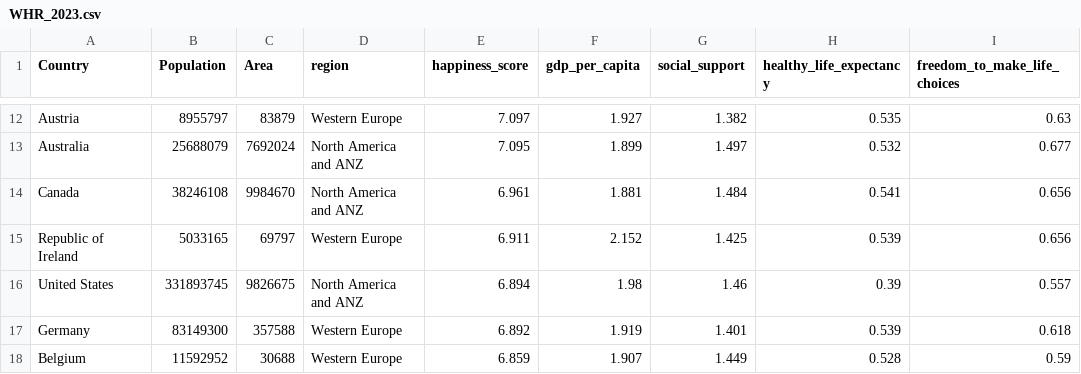
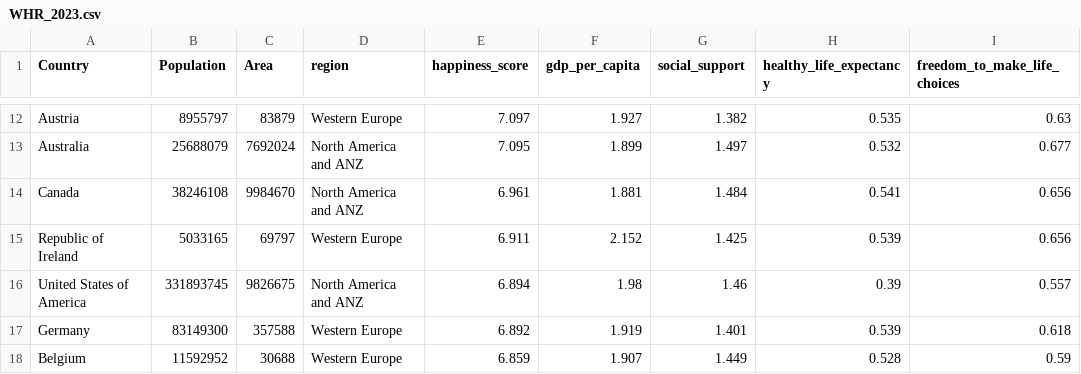
Before and after one commit to dilmif/FIT3179, a CSV file: data/WHR_2023.csv, drawn as a sheet; only a part is shown, gaps mark what is left out; the diff names each change by its address in the sheet, - before the commit and + after, or states it on an @@ line.

Commit message:
Update WHR_2023.csv USA

```diff
--- a/data/WHR_2023.csv
+++ b/data/WHR_2023.csv
-A16 (Country): United States
+A16 (Country): United States of America
```
